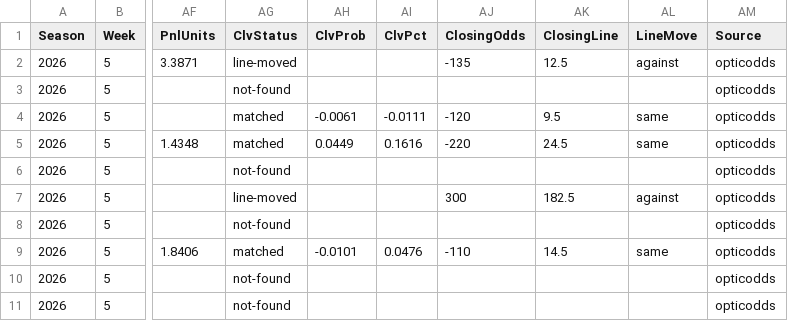
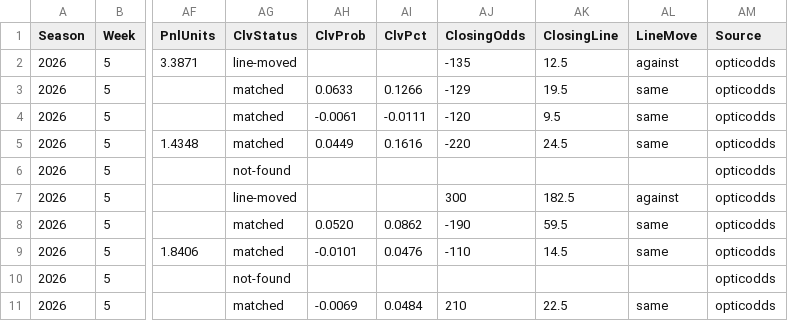
Before and after one commit to pmammino/NFLProjectionsCheck, a CSV file: data/bets/budget/2026/week-05.csv, drawn as a sheet; only a part is shown, gaps mark what is left out; the diff names each change by its address in the sheet, - before the commit and + after, or states it on an @@ line.

```diff
--- a/data/bets/budget/2026/week-05.csv
+++ b/data/bets/budget/2026/week-05.csv
-AG3 (ClvStatus): not-found
+AG3 (ClvStatus): matched
-AH3 (ClvProb): (empty)
+AH3 (ClvProb): 0.0633
-AI3 (ClvPct): (empty)
+AI3 (ClvPct): 0.1266
-AJ3 (ClosingOdds): (empty)
+AJ3 (ClosingOdds): -129
-AK3 (ClosingLine): (empty)
+AK3 (ClosingLine): 19.5
-AL3 (LineMove): (empty)
+AL3 (LineMove): same
-AG8 (ClvStatus): not-found
+AG8 (ClvStatus): matched
-AH8 (ClvProb): (empty)
+AH8 (ClvProb): 0.0520
-AI8 (ClvPct): (empty)
+AI8 (ClvPct): 0.0862
-AJ8 (ClosingOdds): (empty)
+AJ8 (ClosingOdds): -190
-AK8 (ClosingLine): (empty)
+AK8 (ClosingLine): 59.5
-AL8 (LineMove): (empty)
+AL8 (LineMove): same
-AG11 (ClvStatus): not-found
+AG11 (ClvStatus): matched
-AH11 (ClvProb): (empty)
+AH11 (ClvProb): -0.0069
-AI11 (ClvPct): (empty)
+AI11 (ClvPct): 0.0484
-AJ11 (ClosingOdds): (empty)
+AJ11 (ClosingOdds): 210
-AK11 (ClosingLine): (empty)
+AK11 (ClosingLine): 22.5
-AL11 (LineMove): (empty)
+AL11 (LineMove): same
```
Also changed, not shown: data/bets/disciplined/2026/week-05.csv, data/bets/firehose/2026/week-05.csv, 4 other files.
